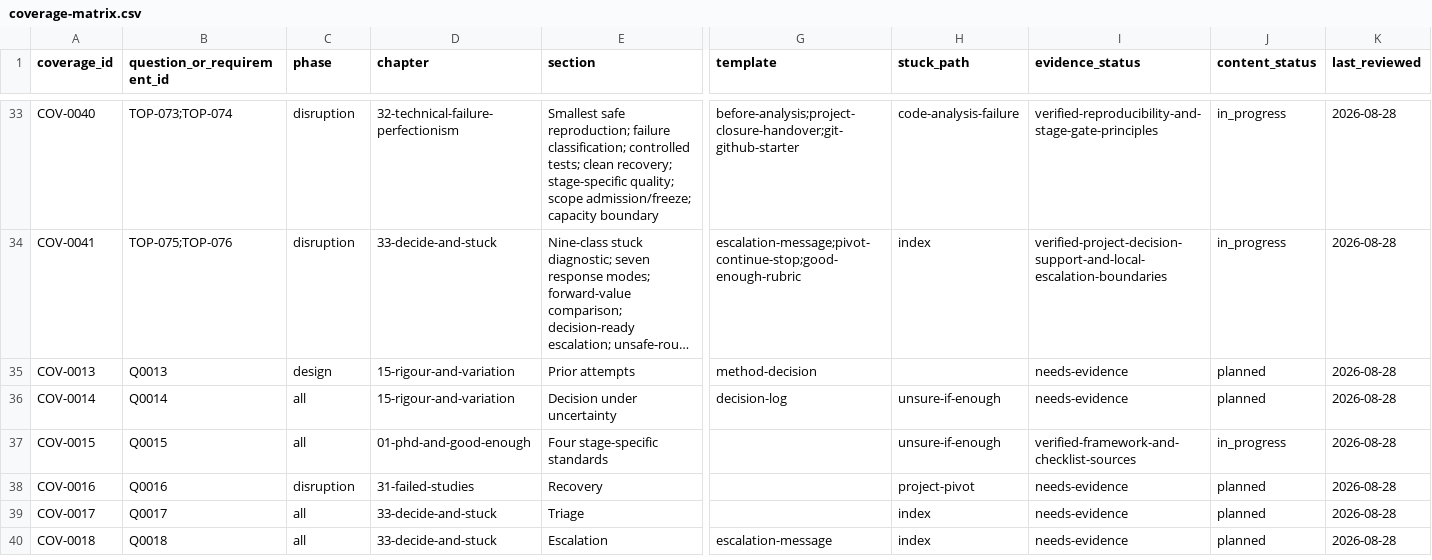
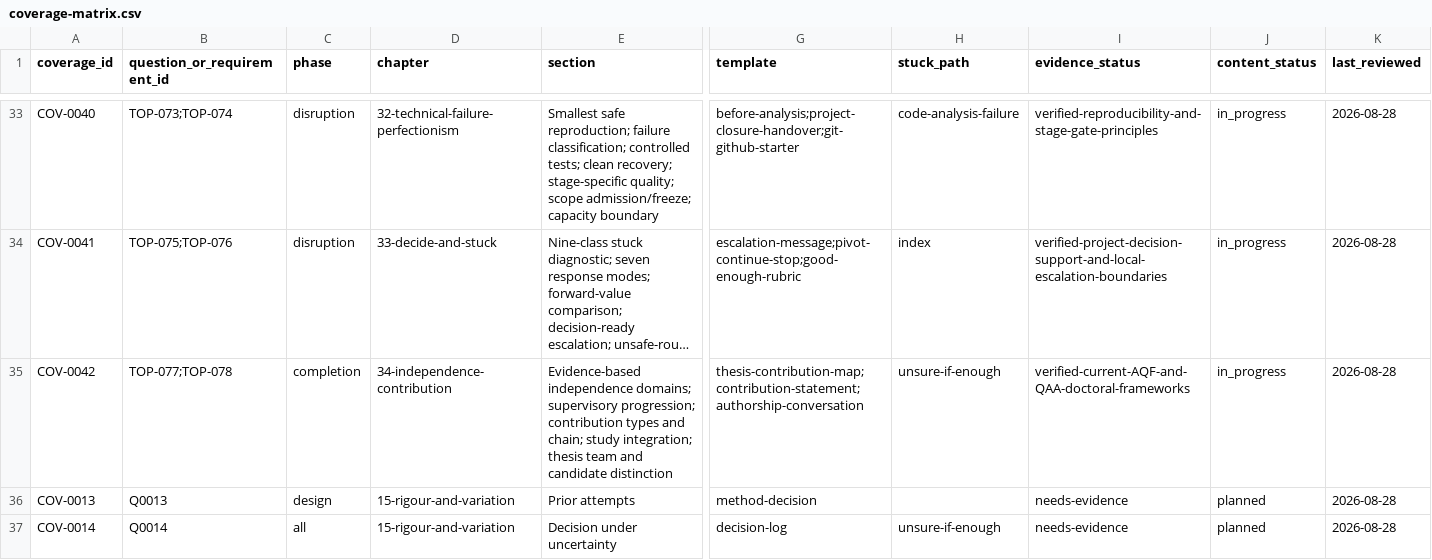
Before and after one commit to hareshsuppiah/handbook-for-the-recently-enrolled, a CSV file: research/coverage-matrix.csv, drawn as a sheet; only a part is shown, gaps mark what is left out; the shorter side is filled out with more unchanged rows; long unchanged cells end in …; rows hold the shown columns only; the diff names each change by its address in the sheet, - before the commit and + after, or states it on an @@ line.

```diff
--- a/research/coverage-matrix.csv
+++ b/research/coverage-matrix.csv
+row 35: COV-0042 | TOP-077;TOP-078 | completion | 34-independence-contribution | Evidence-based independence domains; supervisory progression; contribution types and chain; study integration; thesis team and candidate distinction | thesis-contribution-map;contribution-statement;authorship-conversation | unsure-if-enough | verified-current-AQF-and-QAA-doctoral-frameworks | in_progress | 2026-08-28
```
Also changed, not shown: planning/requirements-checklist.csv, 3 other files.
